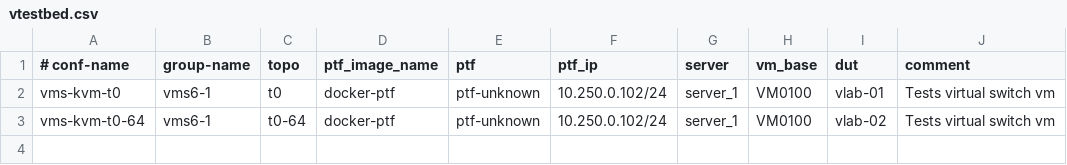
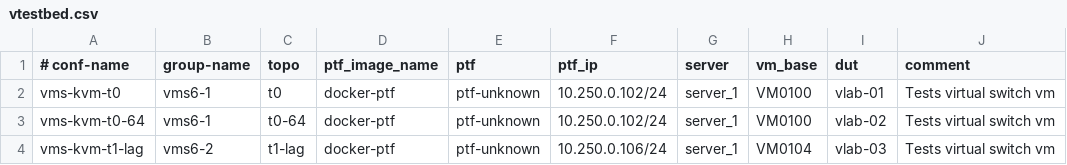
Before and after one commit to sonic-net/sonic-mgmt, a CSV file: ansible/vtestbed.csv, drawn as a sheet; the diff names each change by its address in the sheet, - before the commit and + after, or states it on an @@ line.

Commit message:
add t1-lag topology to virtual testbed
Signed-off-by: Guohan Lu <gulv@microsoft.com>

```diff
--- a/ansible/vtestbed.csv
+++ b/ansible/vtestbed.csv
+row 4: vms-kvm-t1-lag | vms6-2 | t1-lag | docker-ptf | ptf-unknown | 10.250.0.106/24 | server_1 | VM0104 | vlab-03 | Tests virtual switch vm
```
Also changed, not shown: 8 other files.
